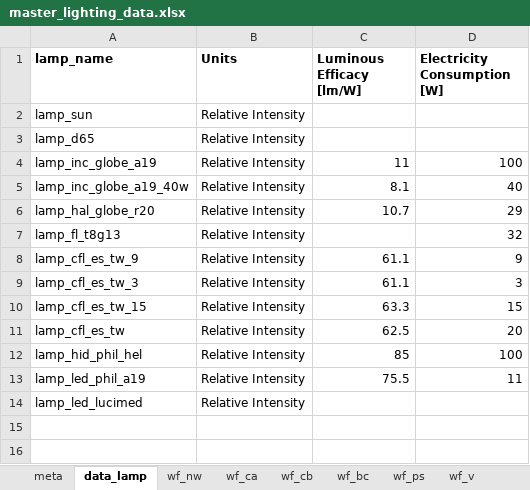
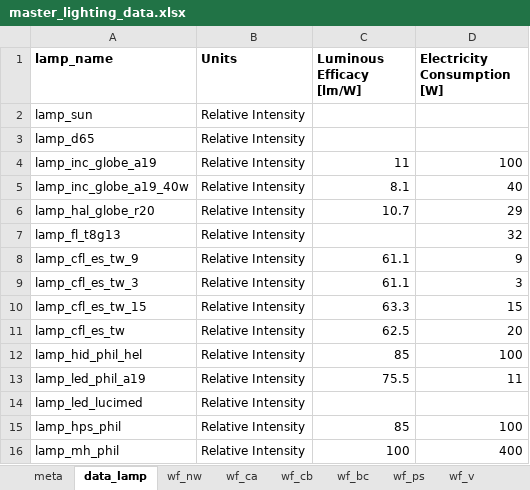
Before and after one commit to MatthewHeun/LightingPaper2020, an Excel workbook: Data/master_lighting_data.xlsx, sheet data_lamp, drawn as a sheet; values as stored, in another font and other column widths than the file's, no borders; the diff names each change by its address in the sheet, - before the commit and + after, or states it on an @@ line.

Commit message:
Added a metal halide lamp and a high pressure sodium lamp

```diff
--- a/Data/master_lighting_data.xlsx (sheet data_lamp)
+++ b/Data/master_lighting_data.xlsx (sheet data_lamp)
+row 15: lamp_hps_phil | Relative Intensity | 85 | 100
+row 16: lamp_mh_phil | Relative Intensity | 100 | 400
```
Also changed, not shown: sheet meta, other sheet tabs.
